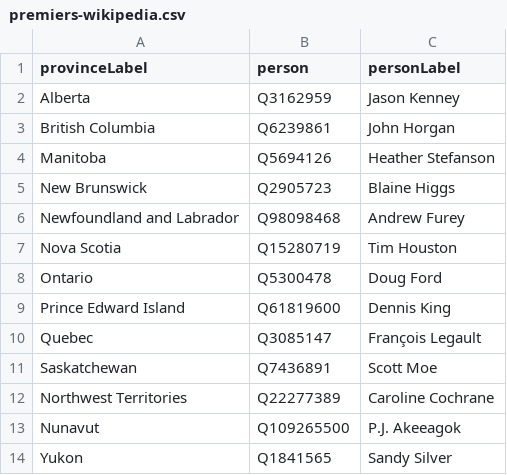
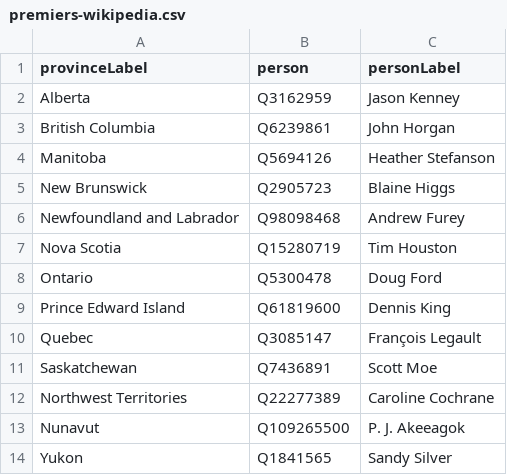
Before and after one commit to every-politician-scrapers/canada-cabinet, a CSV file: data/premiers-wikipedia.csv, drawn as a sheet.

```diff
--- a/data/premiers-wikipedia.csv
+++ b/data/premiers-wikipedia.csv
@@ -12,3 +12,3 @@ Saskatchewan,Q7436891,Scott Moe
 Northwest Territories,Q22277389,Caroline Cochrane
-Nunavut,Q109265500,P.J. Akeeagok
+Nunavut,Q109265500,P. J. Akeeagok
 Yukon,Q1841565,Sandy Silver
```
Also changed, not shown: 1 other file.
